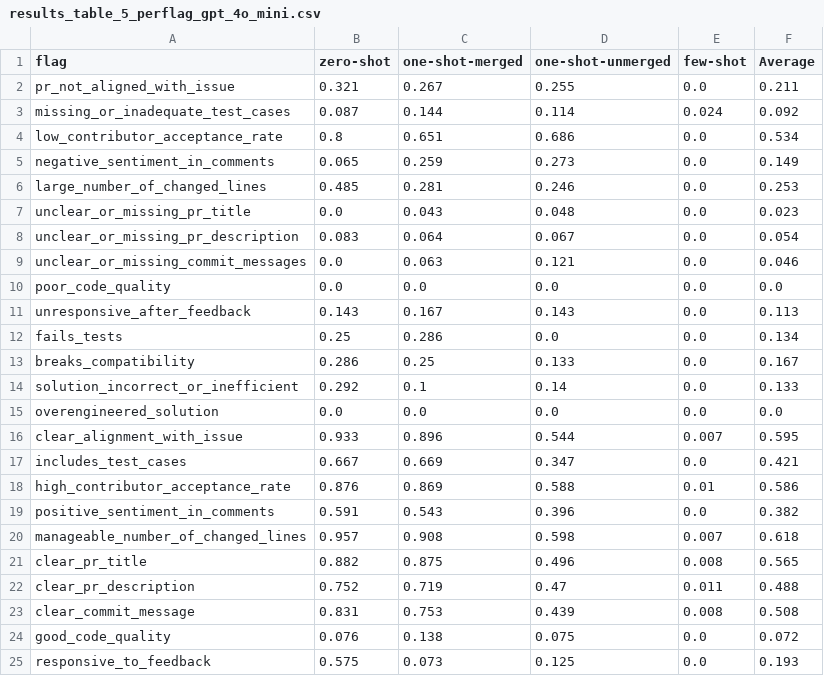
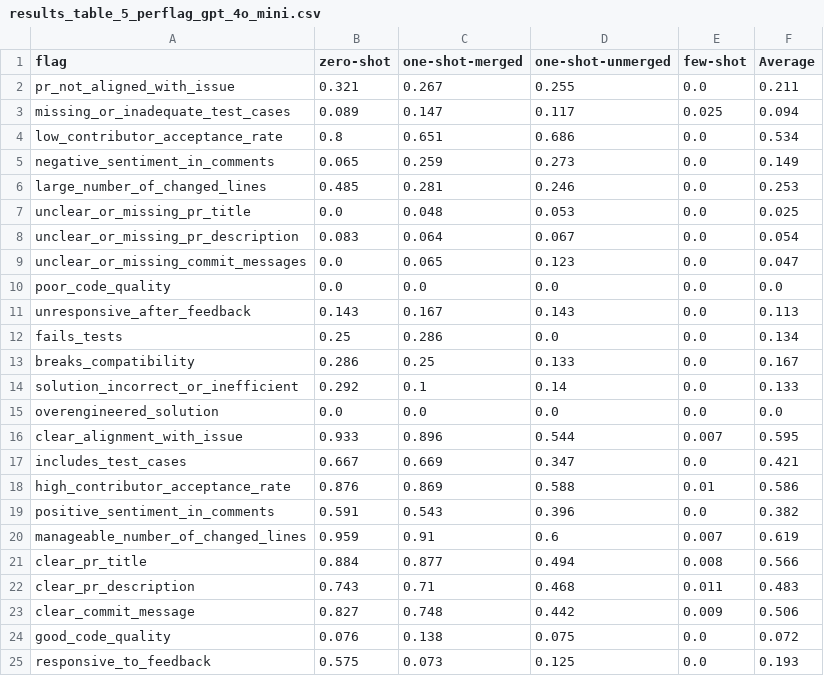
Before and after one commit to adebaislam02/pr-acceptance-prediction-llm, a CSV file: results/results_table_5_perflag_gpt_4o_mini.csv, drawn as a sheet.

```diff
--- a/results/results_table_5_perflag_gpt_4o_mini.csv
+++ b/results/results_table_5_perflag_gpt_4o_mini.csv
@@ -2,3 +2,3 @@ flag,zero-shot,one-shot-merged,one-shot-unmerged,few-shot,Average
 pr_not_aligned_with_issue,0.321,0.267,0.255,0.0,0.211
-missing_or_inadequate_test_cases,0.087,0.144,0.114,0.024,0.092
+missing_or_inadequate_test_cases,0.089,0.147,0.117,0.025,0.094
 low_contributor_acceptance_rate,0.8,0.651,0.686,0.0,0.534
@@ -6,5 +6,5 @@ negative_sentiment_in_comments,0.065,0.259,0.273,0.0,0.149
 large_number_of_changed_lines,0.485,0.281,0.246,0.0,0.253
-unclear_or_missing_pr_title,0.0,0.043,0.048,0.0,0.023
+unclear_or_missing_pr_title,0.0,0.048,0.053,0.0,0.025
 unclear_or_missing_pr_description,0.083,0.064,0.067,0.0,0.054
-unclear_or_missing_commit_messages,0.0,0.063,0.121,0.0,0.046
+unclear_or_missing_commit_messages,0.0,0.065,0.123,0.0,0.047
 poor_code_quality,0.0,0.0,0.0,0.0,0.0
@@ -19,6 +19,6 @@ high_contributor_acceptance_rate,0.876,0.869,0.588,0.01,0.586
 positive_sentiment_in_comments,0.591,0.543,0.396,0.0,0.382
-manageable_number_of_changed_lines,0.957,0.908,0.598,0.007,0.618
-clear_pr_title,0.882,0.875,0.496,0.008,0.565
-clear_pr_description,0.752,0.719,0.47,0.011,0.488
-clear_commit_message,0.831,0.753,0.439,0.008,0.508
+manageable_number_of_changed_lines,0.959,0.91,0.6,0.007,0.619
+clear_pr_title,0.884,0.877,0.494,0.008,0.566
+clear_pr_description,0.743,0.71,0.468,0.011,0.483
+clear_commit_message,0.827,0.748,0.442,0.009,0.506
 good_code_quality,0.076,0.138,0.075,0.0,0.072
```
Also changed, not shown: results/error_analysis_by_model.csv, results/results_table_5_2_multilabel.csv, 15 other files.
